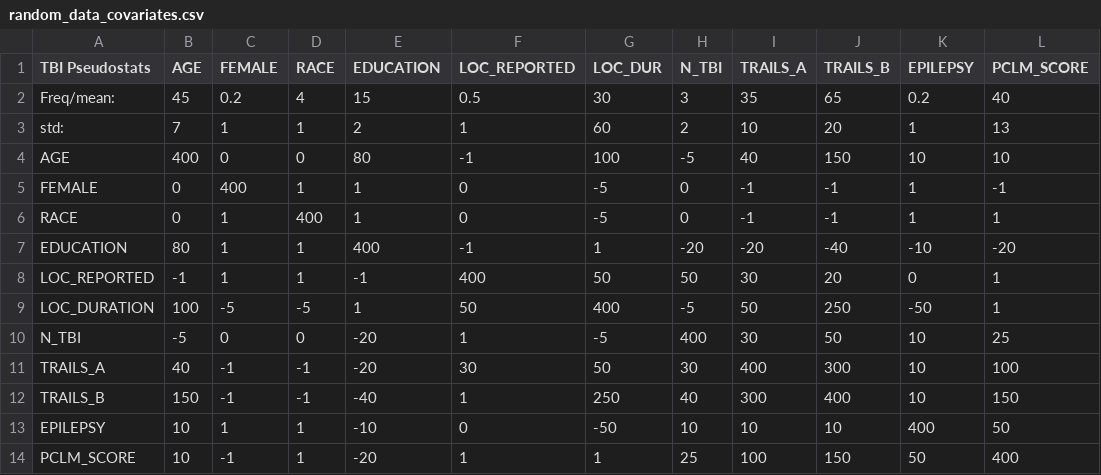
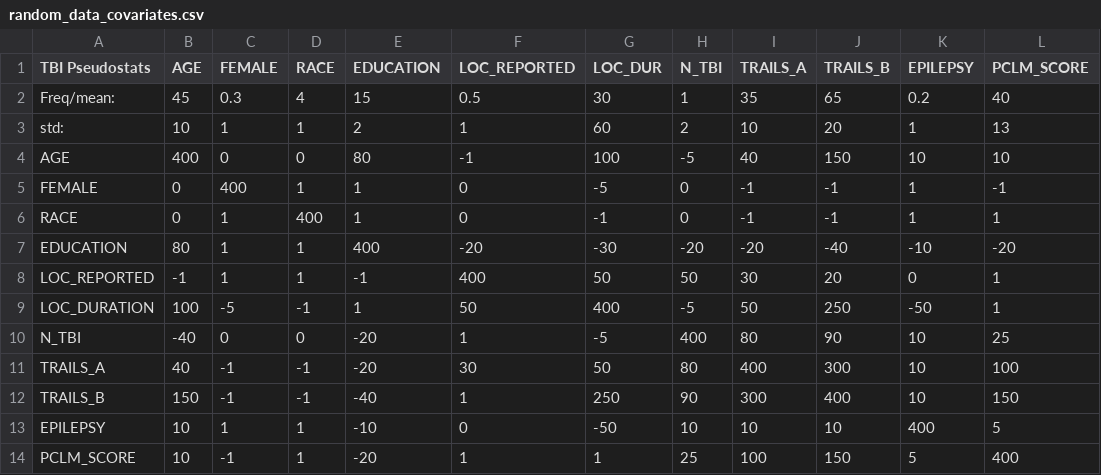
Before and after one commit to Ekenned/PhenoBench, a CSV file: random_data_covariates.csv, drawn as a sheet.

```diff
--- a/random_data_covariates.csv
+++ b/random_data_covariates.csv
@@ -1,14 +1,14 @@
 TBI Pseudostats,AGE,FEMALE,RACE,EDUCATION,LOC_REPORTED,LOC_DUR,N_TBI,TRAILS_A,TRAILS_B,EPILEPSY,PCLM_SCORE
-Freq/mean:,45,0.2,4,15,0.5,30,3,35,65,0.2,40
-std:,7,1,1,2,1,60,2,10,20,1,13
+Freq/mean:,45,0.3,4,15,0.5,30,1,35,65,0.2,40
+std:,10,1,1,2,1,60,2,10,20,1,13
 AGE,400,0,0,80,-1,100,-5,40,150,10,10
 FEMALE,0,400,1,1,0,-5,0,-1,-1,1,-1
-RACE,0,1,400,1,0,-5,0,-1,-1,1,1
-EDUCATION,80,1,1,400,-1,1,-20,-20,-40,-10,-20
+RACE,0,1,400,1,0,-1,0,-1,-1,1,1
+EDUCATION,80,1,1,400,-20,-30,-20,-20,-40,-10,-20
 LOC_REPORTED,-1,1,1,-1,400,50,50,30,20,0,1
-LOC_DURATION,100,-5,-5,1,50,400,-5,50,250,-50,1
-N_TBI,-5,0,0,-20,1,-5,400,30,50,10,25
-TRAILS_A,40,-1,-1,-20,30,50,30,400,300,10,100
-TRAILS_B,150,-1,-1,-40,1,250,40,300,400,10,150
-EPILEPSY,10,1,1,-10,0,-50,10,10,10,400,50
-PCLM_SCORE,10,-1,1,-20,1,1,25,100,150,50,400
+LOC_DURATION,100,-5,-1,1,50,400,-5,50,250,-50,1
+N_TBI,-40,0,0,-20,1,-5,400,80,90,10,25
+TRAILS_A,40,-1,-1,-20,30,50,80,400,300,10,100
+TRAILS_B,150,-1,-1,-40,1,250,90,300,400,10,150
+EPILEPSY,10,1,1,-10,0,-50,10,10,10,400,5
+PCLM_SCORE,10,-1,1,-20,1,1,25,100,150,5,400
```
Also changed, not shown: 7 other files.
